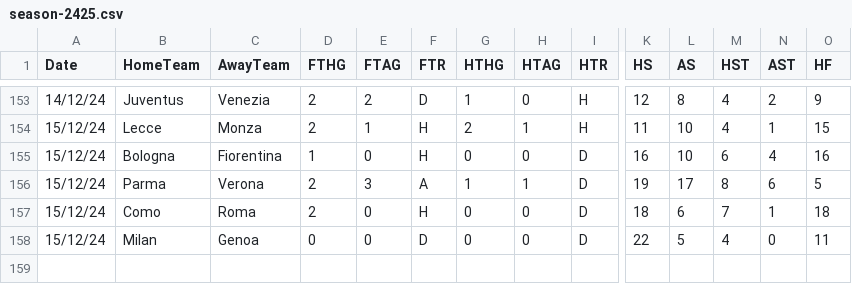
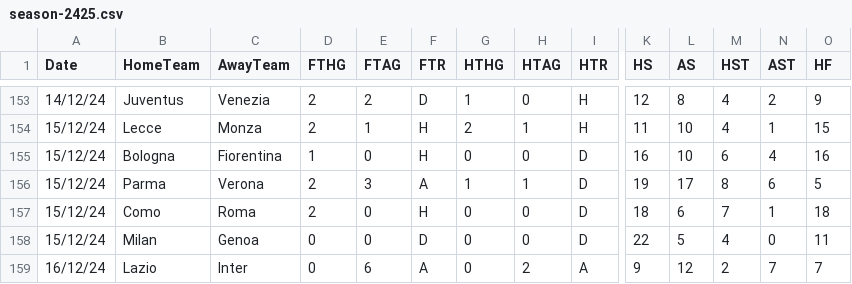
Before and after one commit to datasets/football-datasets, a CSV file: datasets/serie-a/season-2425.csv, drawn as a sheet; only a part is shown, gaps mark what is left out; rows hold the shown columns only; the diff names each change by its address in the sheet, - before the commit and + after, or states it on an @@ line.

```diff
--- a/datasets/serie-a/season-2425.csv
+++ b/datasets/serie-a/season-2425.csv
+row 159: 16/12/24 | Lazio | Inter | 0 | 6 | A | 0 | 2 | A | 9 | 12 | 2 | 7 | 7
```
Also changed, not shown: datasets/premier-league/season-2425.csv.
